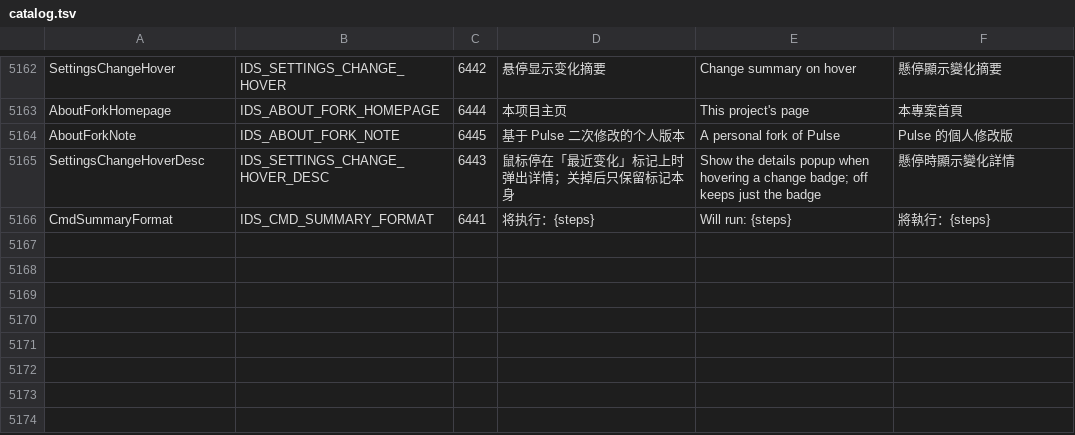
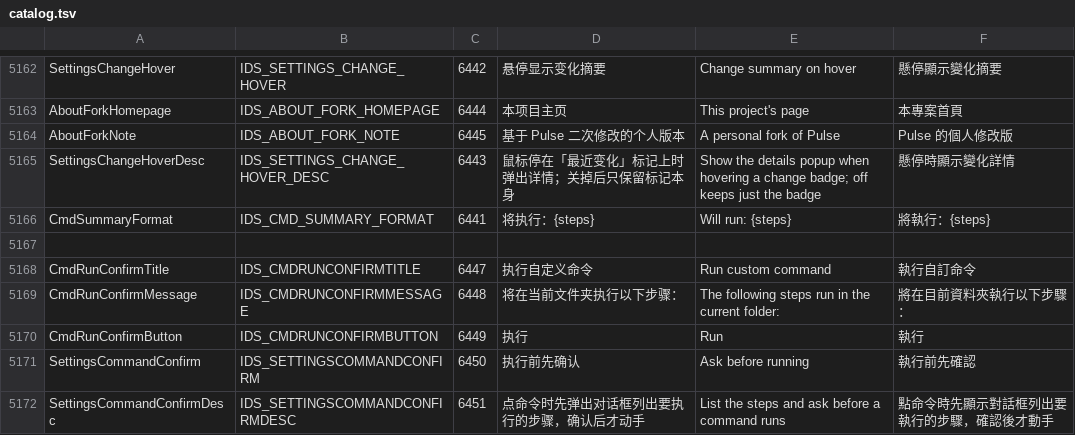
Before and after one commit to ppyuehui/FileP, a TSV file: tools/l10n/catalog.tsv, drawn as a sheet; only a part is shown, gaps mark what is left out.

```diff
--- a/tools/l10n/catalog.tsv
+++ b/tools/l10n/catalog.tsv
@@ -5166 +5166,7 @@ SettingsChangeHoverDesc	IDS_SETTINGS_CHANGE_HOVER_DESC	6443	鼠标停在「最
 CmdSummaryFormat	IDS_CMD_SUMMARY_FORMAT	6441	将执行：{steps}	Will run: {steps}	將執行：{steps}
+
+CmdRunConfirmTitle	IDS_CMDRUNCONFIRMTITLE	6447	执行自定义命令	Run custom command	執行自訂命令
+CmdRunConfirmMessage	IDS_CMDRUNCONFIRMMESSAGE	6448	将在当前文件夹执行以下步骤：	The following steps run in the current folder:	將在目前資料夾執行以下步驟：
+CmdRunConfirmButton	IDS_CMDRUNCONFIRMBUTTON	6449	执行	Run	執行
+SettingsCommandConfirm	IDS_SETTINGSCOMMANDCONFIRM	6450	执行前先确认	Ask before running	執行前先確認
+SettingsCommandConfirmDesc	IDS_SETTINGSCOMMANDCONFIRMDESC	6451	点命令时先弹出对话框列出要执行的步骤，确认后才动手	List the steps and ask before a command runs	點命令時先顯示對話框列出要執行的步驟，確認後才動手
```
Also changed, not shown: 17 other files.
